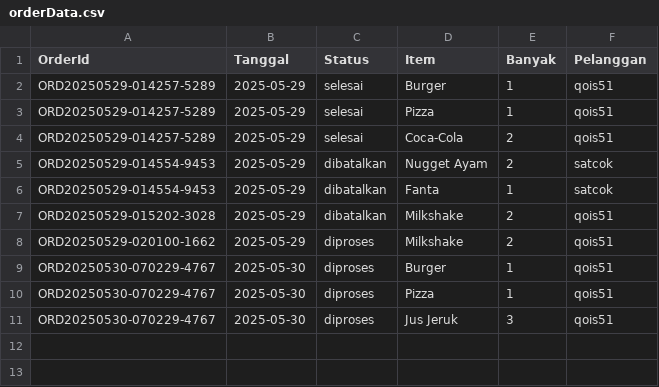
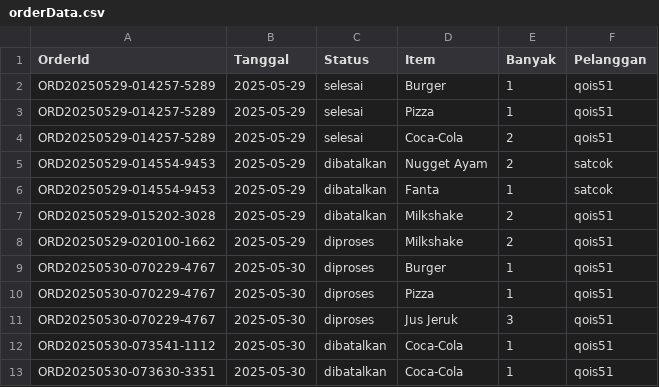
Before and after one commit to qois51/FoodOrderSystem, a CSV file: data/orderData.csv, drawn as a sheet.

Commit message:
Add new data

```diff
--- a/data/orderData.csv
+++ b/data/orderData.csv
@@ -11 +11,3 @@ ORD20250530-070229-4767,2025-05-30,diproses,Pizza,1,qois51
 ORD20250530-070229-4767,2025-05-30,diproses,Jus Jeruk,3,qois51
+ORD20250530-073541-1112,2025-05-30,dibatalkan,Coca-Cola,1,qois51
+ORD20250530-073630-3351,2025-05-30,dibatalkan,Coca-Cola,1,qois51
```
